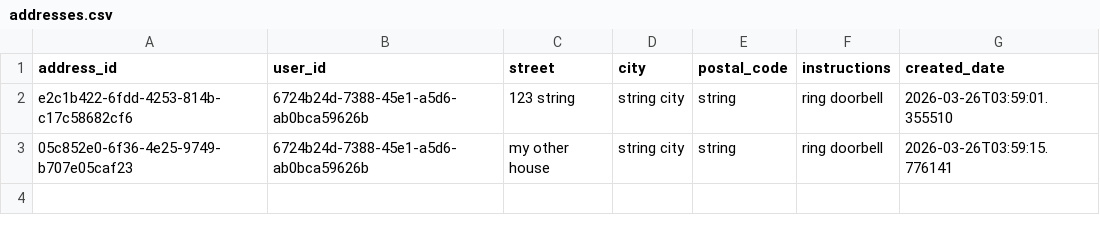
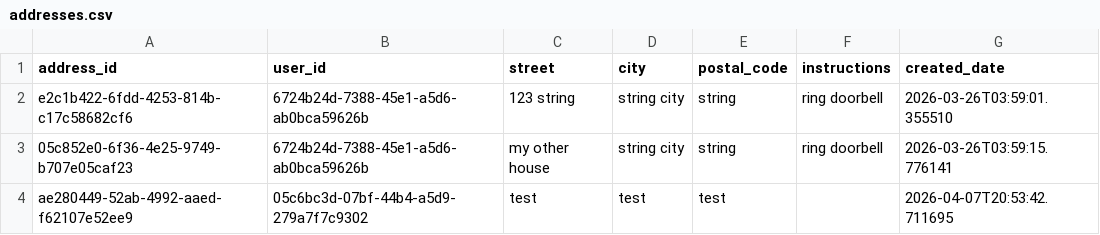
Before and after one commit to Badger-Tree/310_Group17FoodApp_GOATSQUAD, a CSV file: app/data/addresses.csv, drawn as a sheet.

```diff
--- a/app/data/addresses.csv
+++ b/app/data/addresses.csv
@@ -3 +3,2 @@ e2c1b422-6fdd-4253-814b-c17c58682cf6,6724b24d-7388-45e1-a5d6-ab0bca59626b,123 st
 05c852e0-6f36-4e25-9749-b707e05caf23,6724b24d-7388-45e1-a5d6-ab0bca59626b,my other house,string city,string,ring doorbell,2026-03-26T03:59:15.776141
+ae280449-52ab-4992-aaed-f62107e52ee9,05c6bc3d-07bf-44b4-a5d9-279a7f7c9302,test,test,test,,2026-04-07T20:53:42.711695
```
Also changed, not shown: app/data/cart.csv, app/data/notification.csv, 6 other files.
